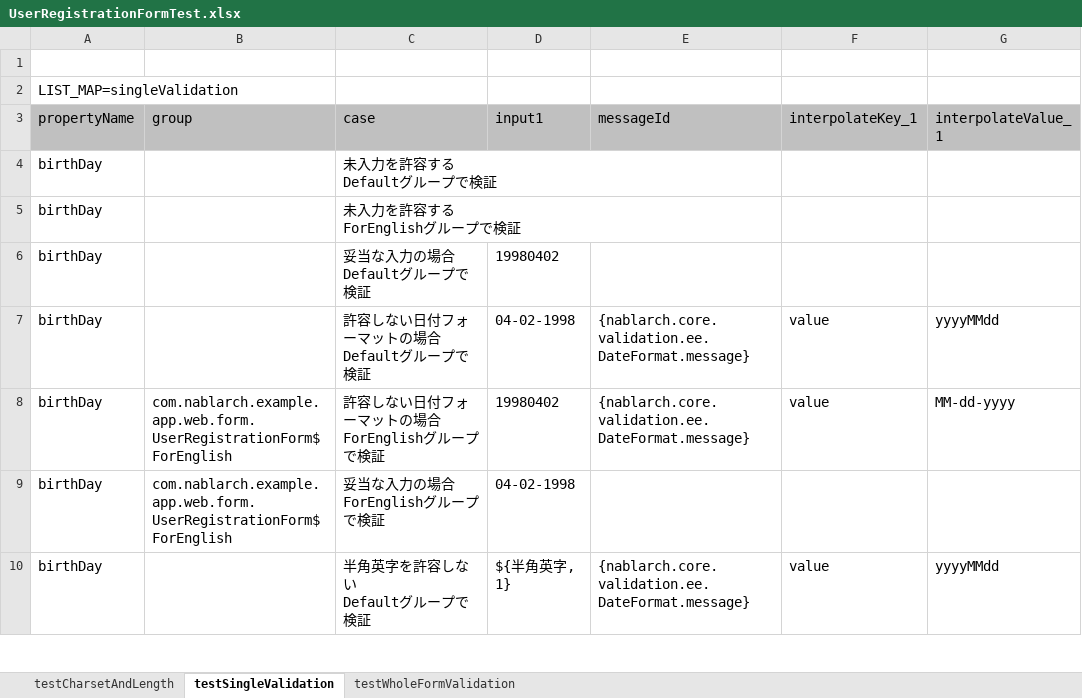
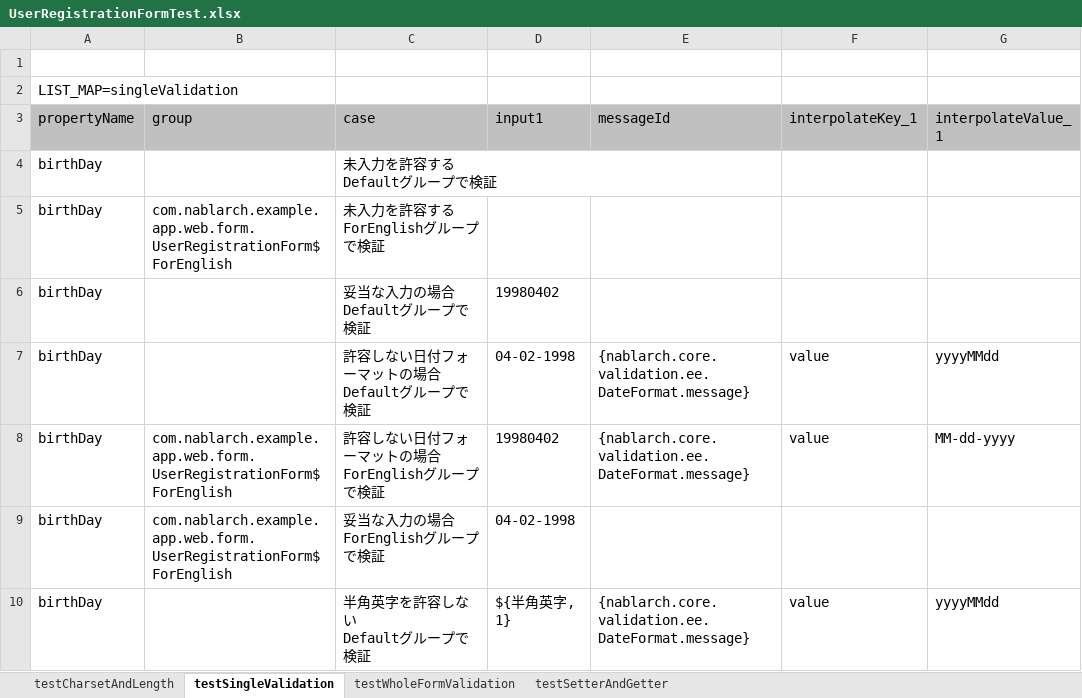
Before and after one commit to nablarch/nablarch-document, an Excel workbook: ja/development_tools/testing_framework/guide/development_guide/05_UnitTestGuide/01_ClassUnitTest/_download/UserRegistrationFormTest.xlsx, sheet testSingleValidation, drawn as a sheet; only a part is shown; values as stored, in another font and other column widths than the file's, no borders; the diff names each change by its address in the sheet, - before the commit and + after, or states it on an @@ line.

```diff
--- a/ja/development_tools/testing_framework/guide/development_guide/05_UnitTestGuide/01_ClassUnitTest/_download/UserRegistrationFormTest.xlsx (sheet testSingleValidation)
+++ b/ja/development_tools/testing_framework/guide/development_guide/05_UnitTestGuide/01_ClassUnitTest/_download/UserRegistrationFormTest.xlsx (sheet testSingleValidation)
+sheet tab: testSetterAndGetter
-B5 (group): (empty)
+B5 (group): com.nablarch.example.app.web.form.UserRegistrationForm$ForEnglish
```
Also changed, not shown: sheet testWholeFormValidation, 12 other files.
